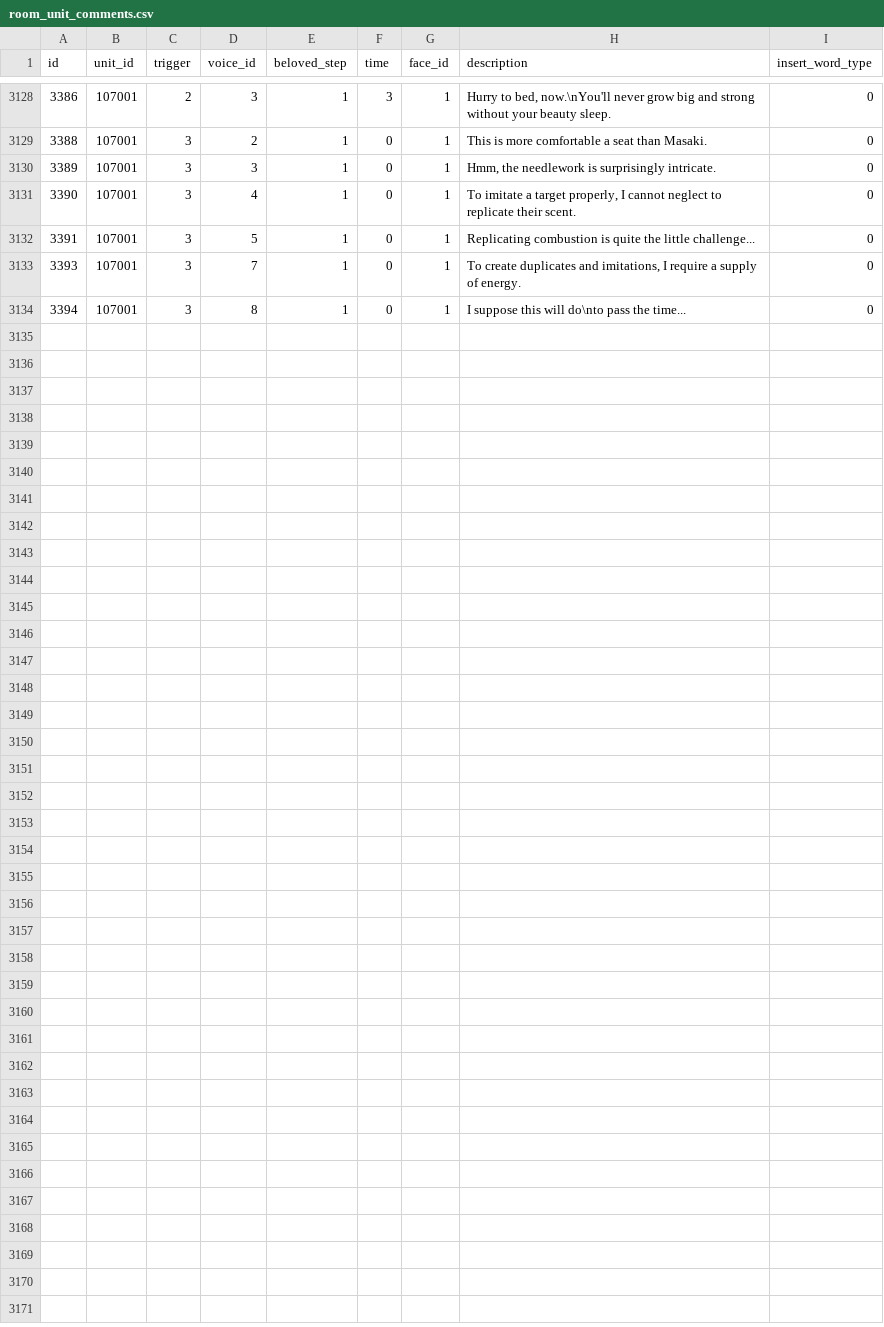
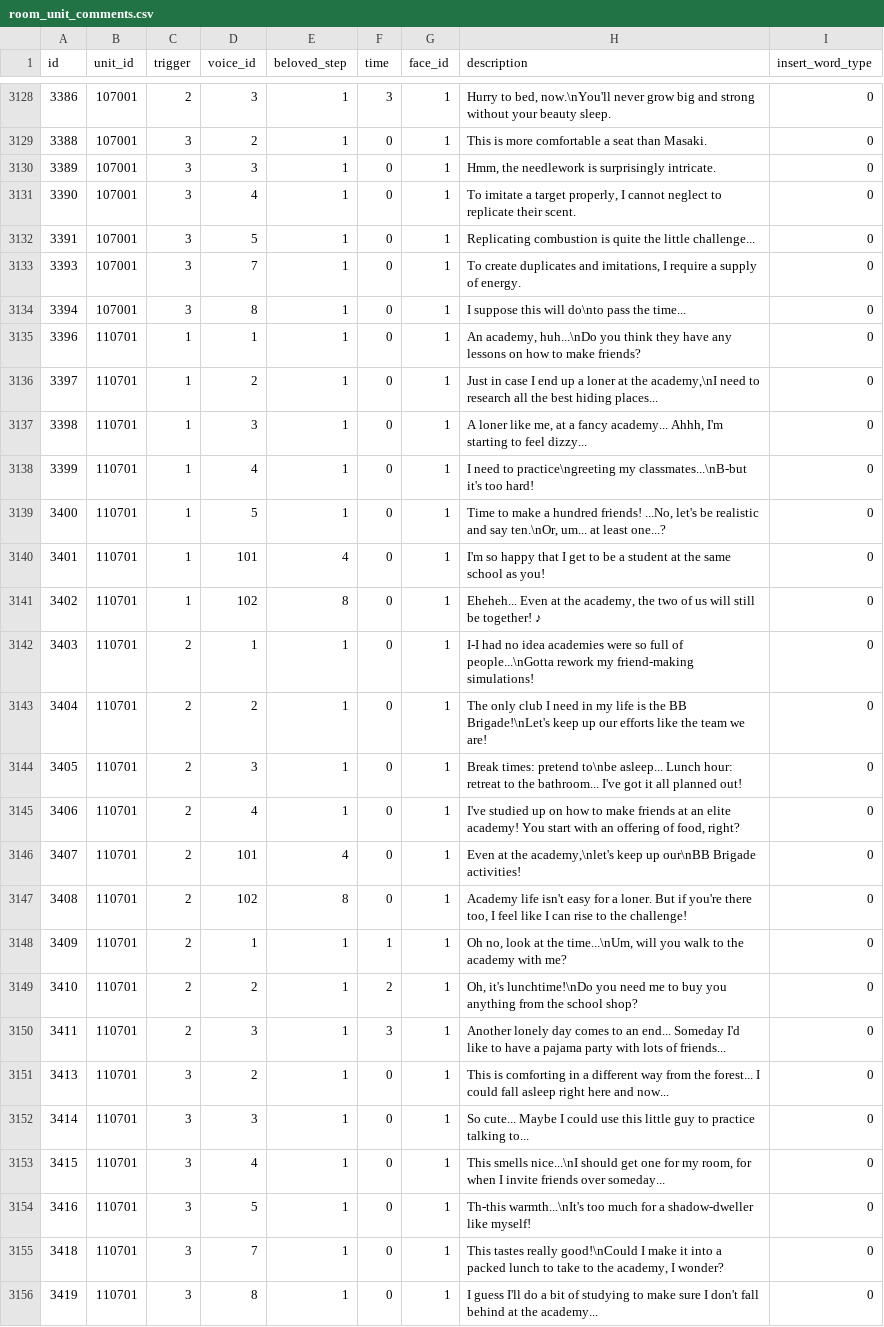
Before and after one commit to sehnauoi/pcr-en, a CSV file: room_unit_comments.csv, drawn as a sheet; only a part is shown, gaps mark what is left out.

```diff
--- a/room_unit_comments.csv
+++ b/room_unit_comments.csv
@@ -3134 +3134,23 @@ id,unit_id,trigger,voice_id,beloved_step,time,face_id,description,insert_word_ty
 3394,107001,3,8,1,0,1,"I suppose this will do\nto pass the time...",0
+3396,110701,1,1,1,0,1,"An academy, huh...\nDo you think they have any lessons on how to make friends?",0
+3397,110701,1,2,1,0,1,"Just in case I end up a loner at the academy,\nI need to research all the best hiding places...",0
+3398,110701,1,3,1,0,1,"A loner like me, at a fancy academy... Ahhh, I'm starting to feel dizzy...",0
+3399,110701,1,4,1,0,1,"I need to practice\ngreeting my classmates...\nB-but it's too hard!",0
+3400,110701,1,5,1,0,1,"Time to make a hundred friends! ...No, let's be realistic and say ten.\nOr, um... at least one...?",0
+3401,110701,1,101,4,0,1,"I'm so happy that I get to be a student at the same school as you!",0
+3402,110701,1,102,8,0,1,"Eheheh... Even at the academy, the two of us will still be together! ♪",0
+3403,110701,2,1,1,0,1,"I-I had no idea academies were so full of people...\nGotta rework my friend-making simulations!",0
+3404,110701,2,2,1,0,1,"The only club I need in my life is the BB Brigade!\nLet's keep up our efforts like the team we are!",0
+3405,110701,2,3,1,0,1,"Break times: pretend to\nbe asleep... Lunch hour: retreat to the bathroom... I've got it all planned out!",0
+3406,110701,2,4,1,0,1,"I've studied up on how to make friends at an elite academy! You start with an offering of food, right?",0
+3407,110701,2,101,4,0,1,"Even at the academy,\nlet's keep up our\nBB Brigade activities!",0
+3408,110701,2,102,8,0,1,"Academy life isn't easy for a loner. But if you're there too, I feel like I can rise to the challenge!",0
+3409,110701,2,1,1,1,1,"Oh no, look at the time...\nUm, will you walk to the academy with me?",0
+3410,110701,2,2,1,2,1,"Oh, it's lunchtime!\nDo you need me to buy you anything from the school shop?",0
+3411,110701,2,3,1,3,1,"Another lonely day comes to an end... Someday I'd like to have a pajama party with lots of friends...",0
+3413,110701,3,2,1,0,1,"This is comforting in a different way from the forest... I could fall asleep right here and now...",0
+3414,110701,3,3,1,0,1,"So cute... Maybe I could use this little guy to practice talking to...",0
+3415,110701,3,4,1,0,1,"This smells nice...\nI should get one for my room, for when I invite friends over someday...",0
+3416,110701,3,5,1,0,1,"Th-this warmth...\nIt's too much for a shadow-dweller like myself!",0
+3418,110701,3,7,1,0,1,"This tastes really good!\nCould I make it into a packed lunch to take to the academy, I wonder?",0
+3419,110701,3,8,1,0,1,"I guess I'll do a bit of studying to make sure I don't fall behind at the academy...",0
```
Also changed, not shown: gacha_data.csv, skill_action.csv, 37 other files.
